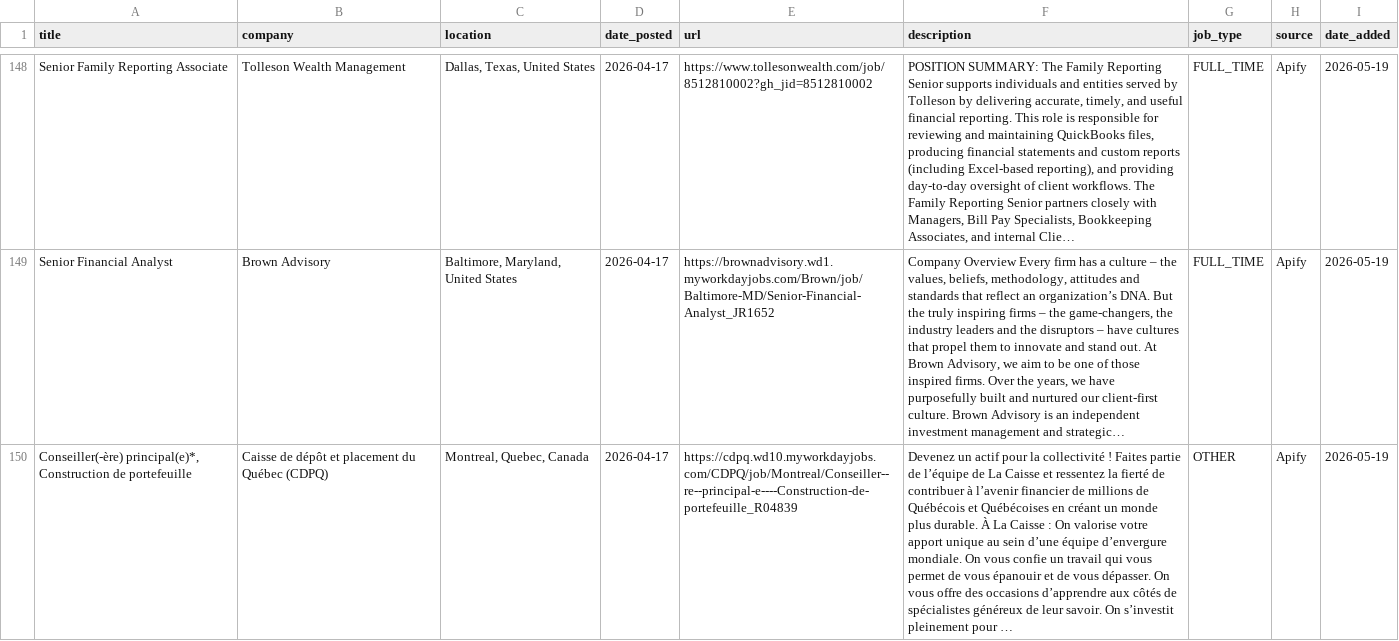
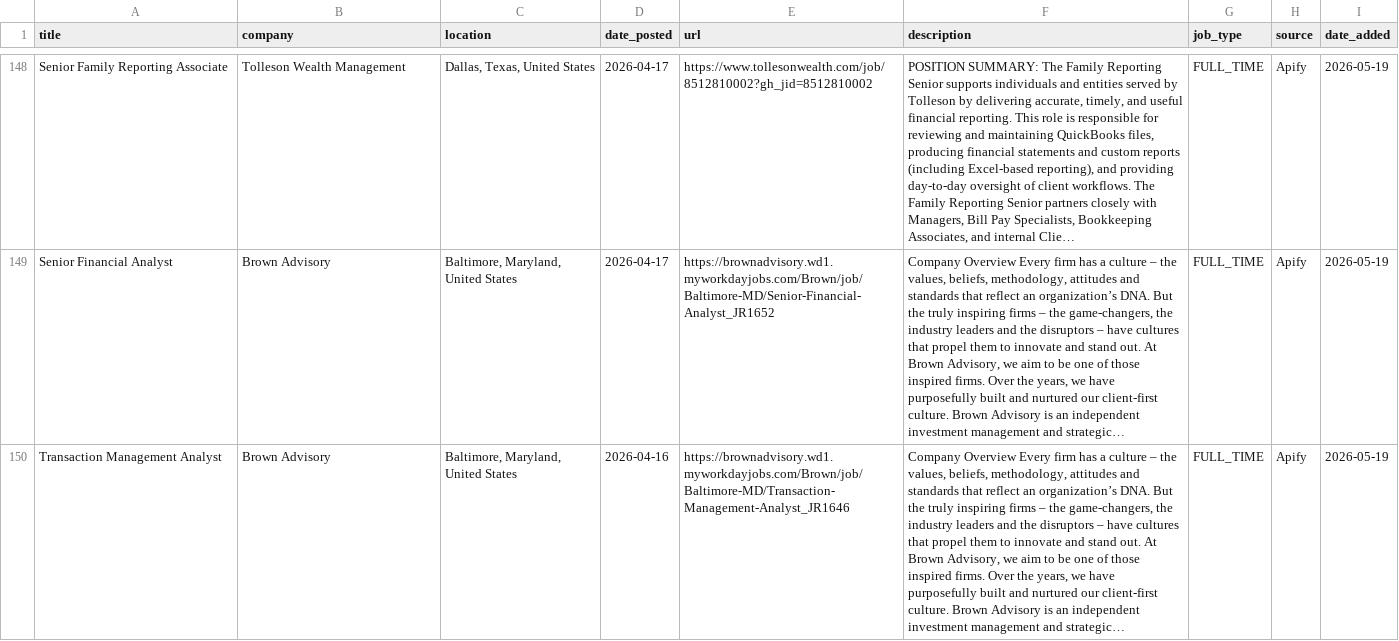
Before and after one commit to kamitchell588/allocator-jobs, a CSV file: allocator_jobs.csv, drawn as a sheet; only a part is shown, gaps mark what is left out; the shorter side is filled out with more unchanged rows; the diff covers the shown part only; the diff names each change by its address in the sheet, - before the commit and + after, or states it on an @@ line.

```diff
--- a/allocator_jobs.csv
+++ b/allocator_jobs.csv
-row 150: Conseiller(-ère) principal(e)*, Construction de portefeuille | Caisse de dépôt et placement du Québec (CDPQ) | Montreal, Quebec, Canada | 2026-04-17 | https://cdpq.wd10.myworkdayjobs.com/CDPQ/job/Montreal/Conseiller--re--principal-e----Construction-de-portefeuille_R04839 | Devenez un actif pour la collectivité ! Faites partie de l’équipe de La Caisse et ressentez la fierté de contribuer à l’avenir financier de millions de Québécois et Québécoises en créant un monde plus durable. À La Caisse : On valorise votre apport unique au sein d’une équipe d’envergure mondiale. On vous confie un travail qui vous permet de vous épanouir et de vous dépasser. On vous offre des occasions d’apprendre aux côtés de spécialistes généreux de leur savoir. On s’investit pleinement pour … | OTHER | Apify | 2026-05-19
```
Also changed, not shown: 3 removed rows elsewhere in this file, 2 other files.
